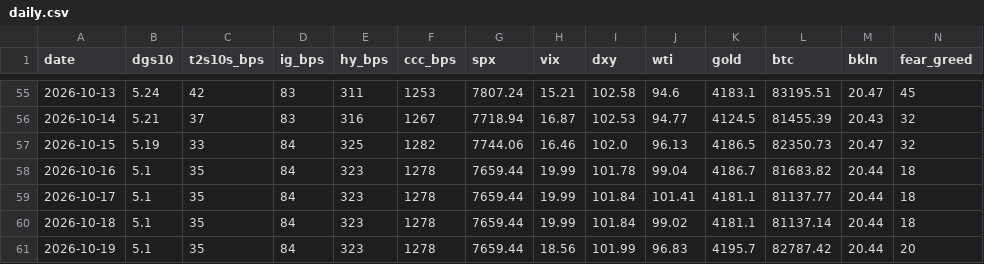
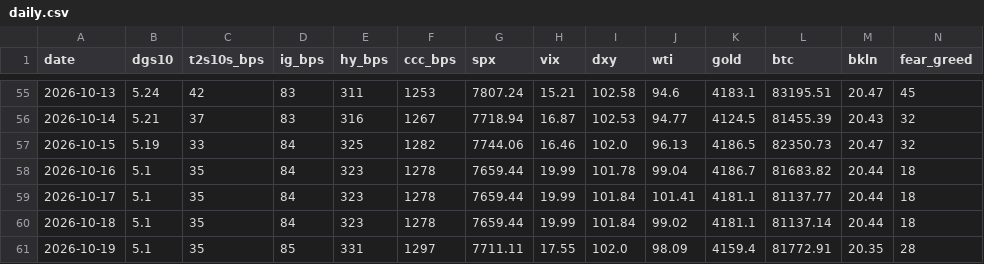
Before and after one commit to liamshields4/terminal, a CSV file: history/daily.csv, drawn as a sheet; only a part is shown, gaps mark what is left out.

```diff
--- a/history/daily.csv
+++ b/history/daily.csv
@@ -60,2 +60,2 @@ date,dgs10,t2s10s_bps,ig_bps,hy_bps,ccc_bps,spx,vix,dxy,wti,gold,btc,bkln,fear_g
 2026-10-18,5.1,35,84,323,1278,7659.44,19.99,101.84,99.02,4181.1,81137.14,20.44,18
-2026-10-19,5.1,35,84,323,1278,7659.44,18.56,101.99,96.83,4195.7,82787.42,20.44,20
+2026-10-19,5.1,35,85,331,1297,7711.11,17.55,102.0,98.09,4159.4,81772.91,20.35,28
```
Also changed, not shown: 1 other file.
